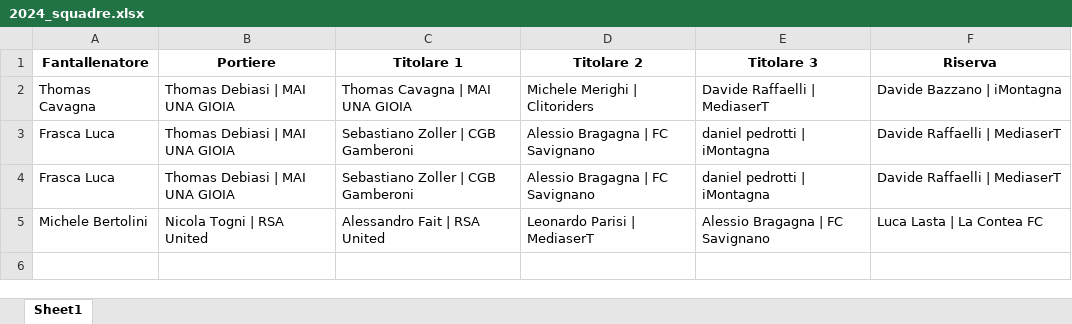
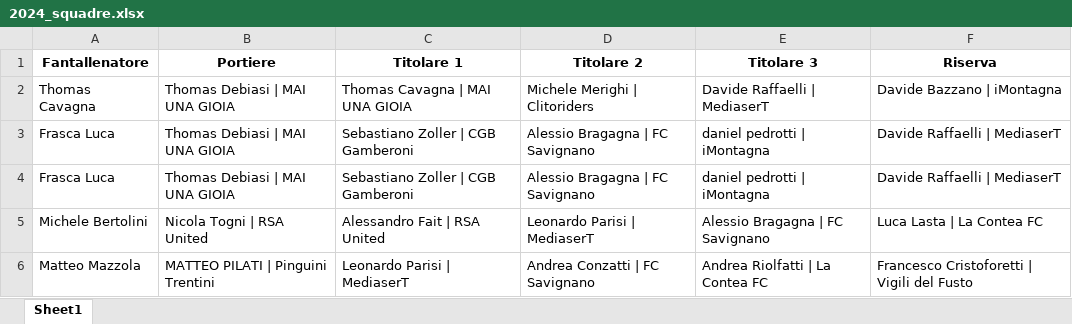
Before and after one commit to chumpblocckami/fantacalciosplash_lizzana, an Excel workbook: assets/2024_squadre.xlsx, sheet Sheet1, drawn as a sheet; values as stored, in another font and other column widths than the file's, no borders; the diff names each change by its address in the sheet, - before the commit and + after, or states it on an @@ line.

Commit message:
Added Matteo Mazzola team

```diff
--- a/assets/2024_squadre.xlsx (sheet Sheet1)
+++ b/assets/2024_squadre.xlsx (sheet Sheet1)
+row 6: Matteo Mazzola | MATTEO PILATI | Pinguini Trentini | Leonardo Parisi | MediaserT | Andrea Conzatti | FC Savignano | Andrea Riolfatti | La Contea FC | Francesco Cristoforetti | Vigili del Fusto
```
